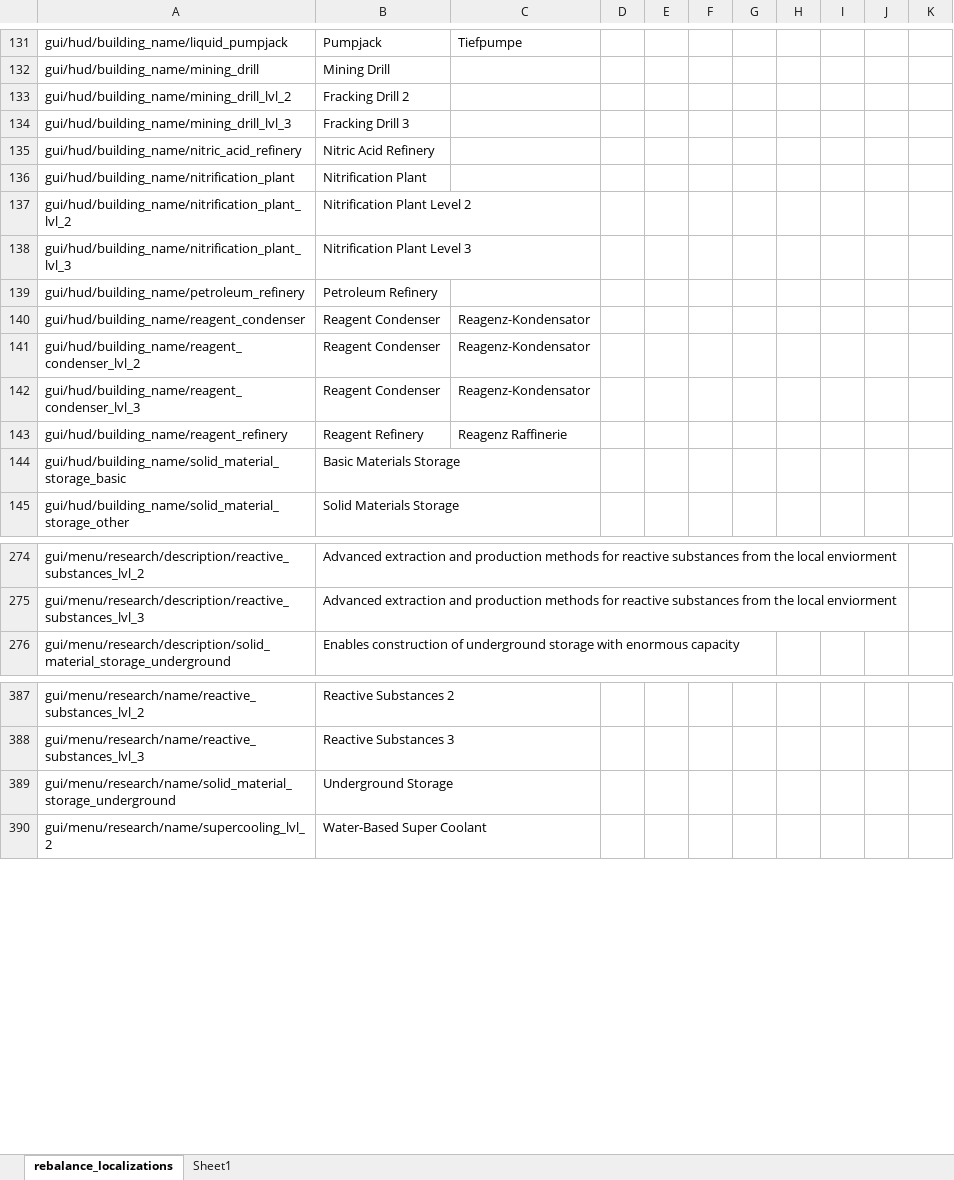
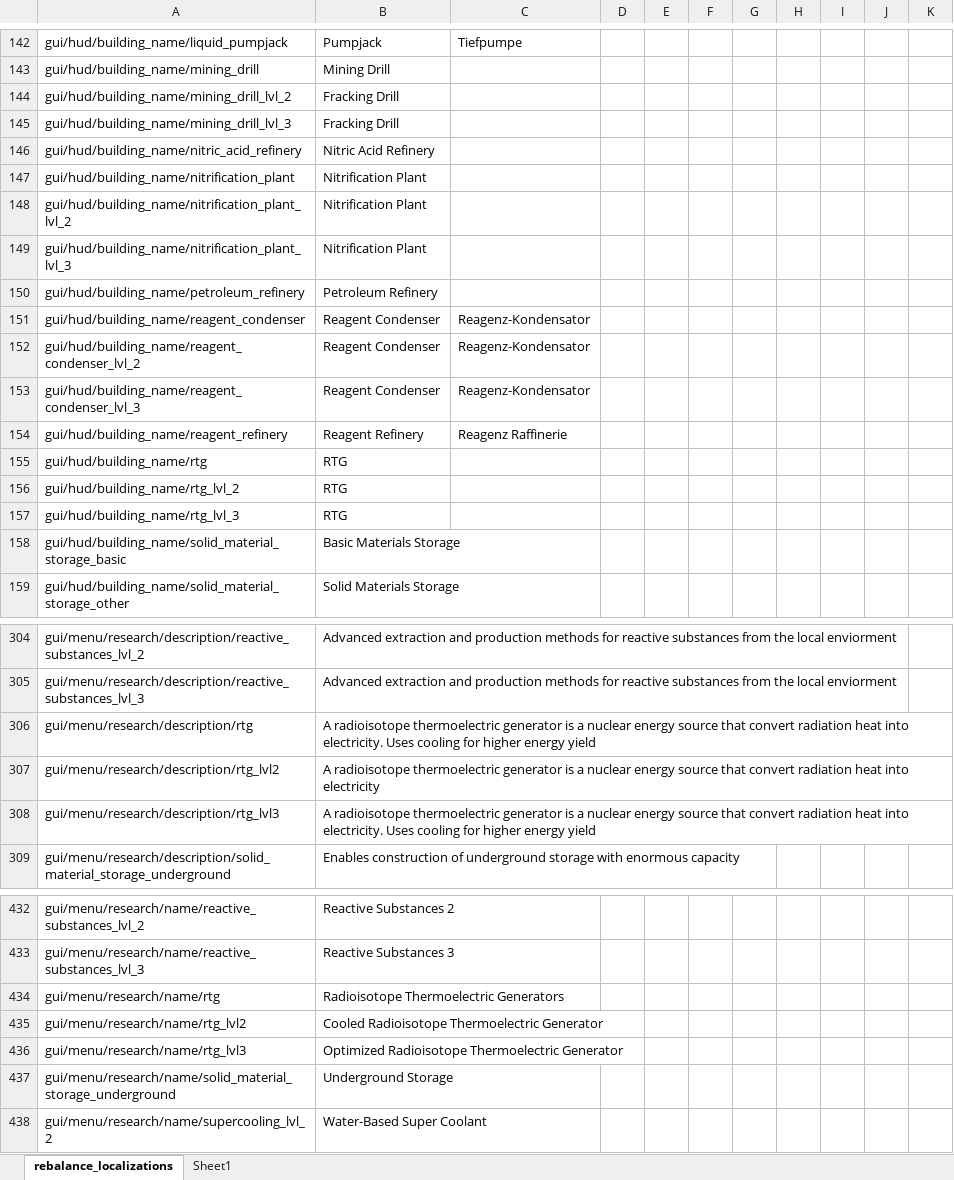
Before and after one commit to TheKilltech/rift_balance, an Excel workbook: gui/rebalance_localizations.xlsx, sheet rebalance_localizations, drawn as a sheet; only a part is shown, gaps mark what is left out; values as stored, in another font and other column widths than the file's, no cell formats; addresses are those after the commit; the diff covers the shown part only; the diff names each change by its address in the sheet, - before the commit and + after, or states it on an @@ line.

```diff
--- a/gui/rebalance_localizations.xlsx (sheet rebalance_localizations)
+++ b/gui/rebalance_localizations.xlsx (sheet rebalance_localizations)
-B144: Fracking Drill 2
+B144: Fracking Drill
-B145: Fracking Drill 3
+B145: Fracking Drill
-B148: Nitrification Plant Level 2
+B148: Nitrification Plant
-B149: Nitrification Plant Level 3
+B149: Nitrification Plant
+row 155: gui/hud/building_name/rtg | RTG
+row 156: gui/hud/building_name/rtg_lvl_2 | RTG
+row 157: gui/hud/building_name/rtg_lvl_3 | RTG
+row 306: gui/menu/research/description/rtg | A radioisotope thermoelectric generator is a nuclear energy source that convert radiation heat into electricity. Uses cooling for higher energy yield
+row 307: gui/menu/research/description/rtg_lvl2 | A radioisotope thermoelectric generator is a nuclear energy source that convert radiation heat into electricity
+row 308: gui/menu/research/description/rtg_lvl3 | A radioisotope thermoelectric generator is a nuclear energy source that convert radiation heat into electricity. Uses cooling for higher energy yield
+row 434: gui/menu/research/name/rtg | Radioisotope Thermoelectric Generators
+row 435: gui/menu/research/name/rtg_lvl2 | Cooled Radioisotope Thermoelectric Generator
+row 436: gui/menu/research/name/rtg_lvl3 | Optimized Radioisotope Thermoelectric Generator
```
Also changed, not shown: 39 added rows elsewhere in this sheet, cell formats, 8 other files.
